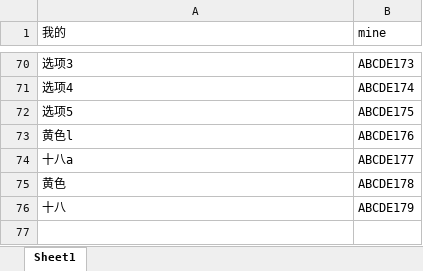
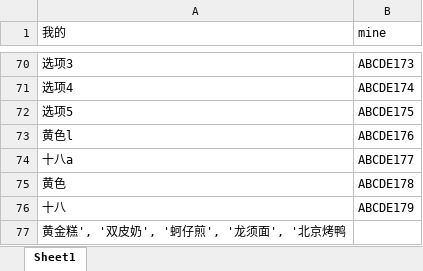
Before and after one commit to SukiYuSijing/regI18n, an Excel workbook: server/translationLost.xlsx, sheet Sheet1, drawn as a sheet; only a part is shown, gaps mark what is left out; values as stored, in another font and other column widths than the file's, no borders; the diff names each change by its address in the sheet, - before the commit and + after, or states it on an @@ line.

```diff
--- a/server/translationLost.xlsx (sheet Sheet1)
+++ b/server/translationLost.xlsx (sheet Sheet1)
+row 77: 黄金糕', '双皮奶', '蚵仔煎', '龙须面', '北京烤鸭
```
Also changed, not shown: 5 other files.
